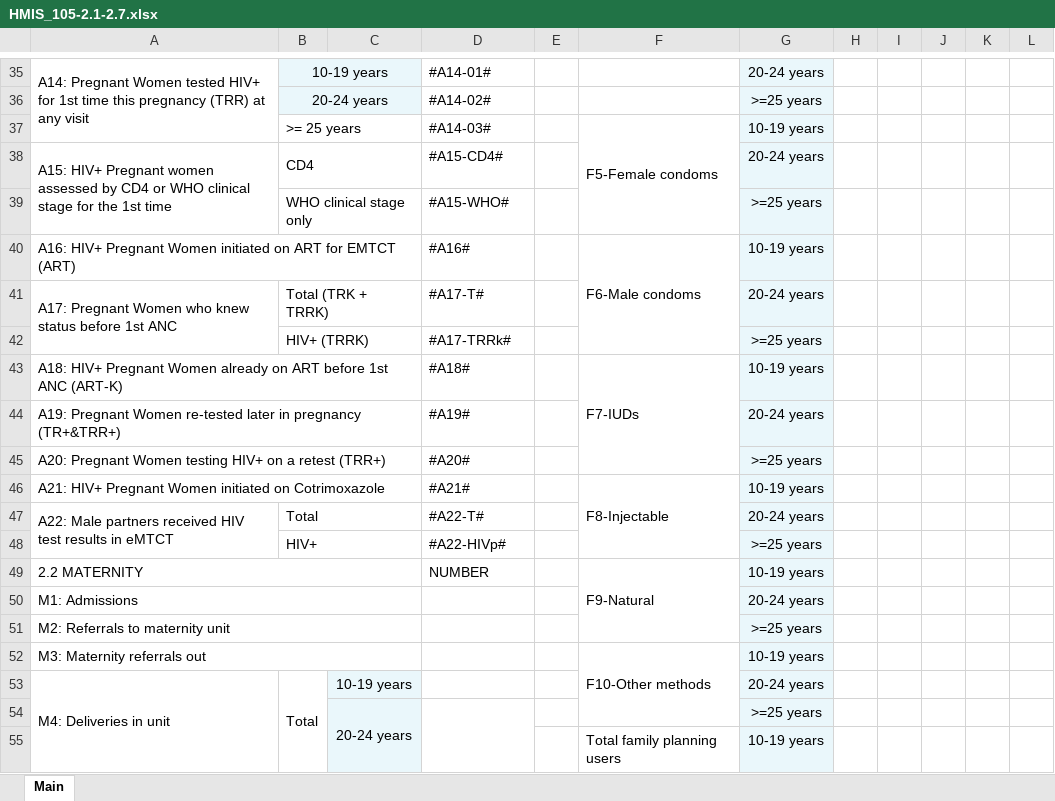
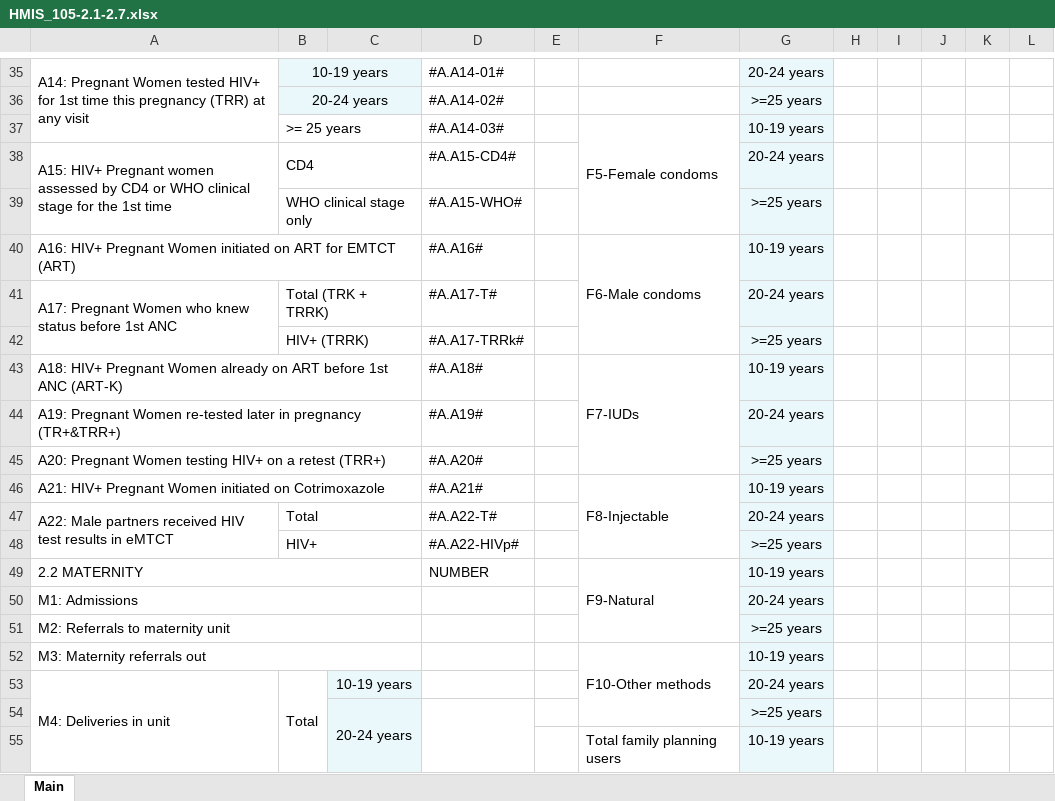
Before and after one commit to ssmusoke/openmrs-module-aijar-reports, an Excel workbook: api/src/main/resources/org/openmrs/module/ugandaemrreports/reports/HMIS_105-2.1-2.7.xlsx, sheet Main, drawn as a sheet; only a part is shown, gaps mark what is left out; values as stored, in another font and other column widths than the file's, no borders; the diff covers the shown part only; the diff names each change by its address in the sheet, - before the commit and + after, or states it on an @@ line.

```diff
--- a/api/src/main/resources/org/openmrs/module/ugandaemrreports/reports/HMIS_105-2.1-2.7.xlsx (sheet Main)
+++ b/api/src/main/resources/org/openmrs/module/ugandaemrreports/reports/HMIS_105-2.1-2.7.xlsx (sheet Main)
-D35: #A14-01#
+D35: #A.A14-01#
-D36: #A14-02#
+D36: #A.A14-02#
-D37: #A14-03#
+D37: #A.A14-03#
-D38: #A15-CD4#
+D38: #A.A15-CD4#
-D39: #A15-WHO#
+D39: #A.A15-WHO#
-D40: #A16#
+D40: #A.A16#
-D41: #A17-T#
+D41: #A.A17-T#
-D42: #A17-TRRk#
+D42: #A.A17-TRRk#
-D43: #A18#
+D43: #A.A18#
-D44: #A19#
+D44: #A.A19#
-D45: #A20#
+D45: #A.A20#
-D46: #A21#
+D46: #A.A21#
-D47: #A22-T#
+D47: #A.A22-T#
-D48: #A22-HIVp#
+D48: #A.A22-HIVp#
```
Also changed, not shown: 45 edited cells elsewhere in this sheet, 2 other files.
